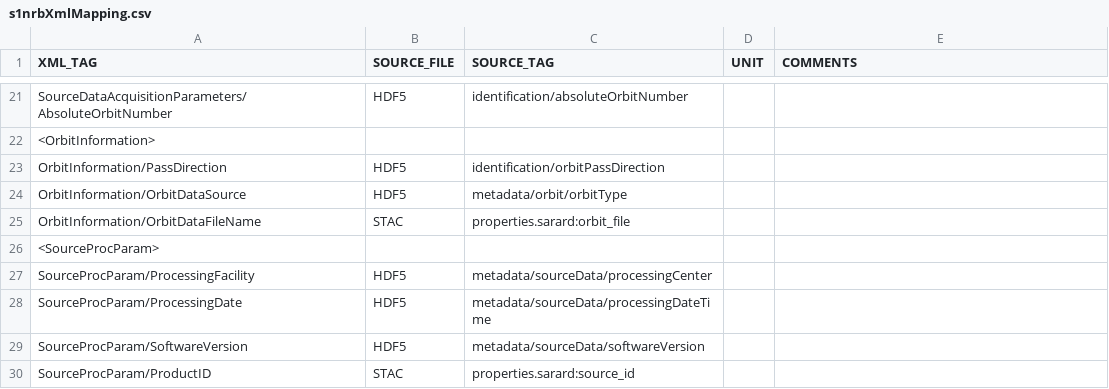
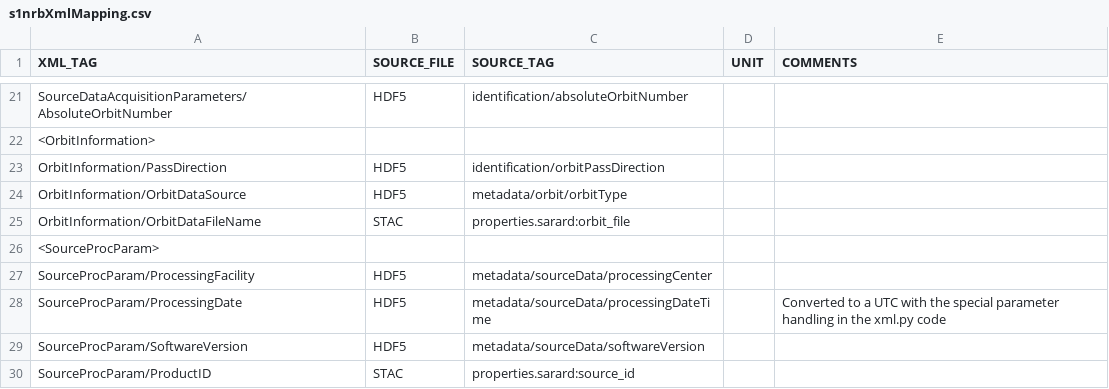
Before and after one commit to GeoscienceAustralia/sar-pipeline, a CSV file: sar_pipeline/aws/metadata/templates/s1nrbXmlMapping.csv, drawn as a sheet; only a part is shown, gaps mark what is left out.

```diff
--- a/sar_pipeline/aws/metadata/templates/s1nrbXmlMapping.csv
+++ b/sar_pipeline/aws/metadata/templates/s1nrbXmlMapping.csv
@@ -27,3 +27,3 @@ OrbitInformation/OrbitDataFileName,STAC,properties.sarard:orbit_file,,
 SourceProcParam/ProcessingFacility,HDF5,metadata/sourceData/processingCenter,,
-SourceProcParam/ProcessingDate,HDF5,metadata/sourceData/processingDateTime,,
+SourceProcParam/ProcessingDate,HDF5,metadata/sourceData/processingDateTime,,Converted to a UTC with the special parameter handling in the xml.py code
 SourceProcParam/SoftwareVersion,HDF5,metadata/sourceData/softwareVersion,,
```
Also changed, not shown: 1 other file.
